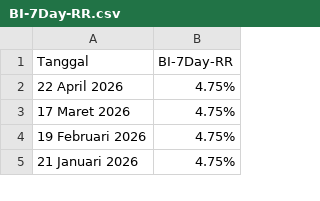
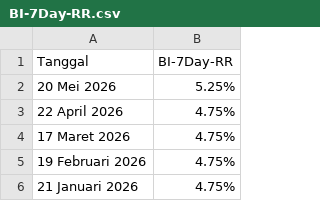
Before and after one commit to mikeCelieano/ARIMA-LSTM-Thesis, a CSV file: data/BI-7Day-RR.csv, drawn as a sheet; only a part is shown; the diff names each change by its address in the sheet, - before the commit and + after, or states it on an @@ line.

```diff
--- a/data/BI-7Day-RR.csv
+++ b/data/BI-7Day-RR.csv
+row 2: 20 Mei 2026 | 5.25%
```
Also changed, not shown: data/eur_idr.csv, data/gbp_idr.csv, 19 other files.
